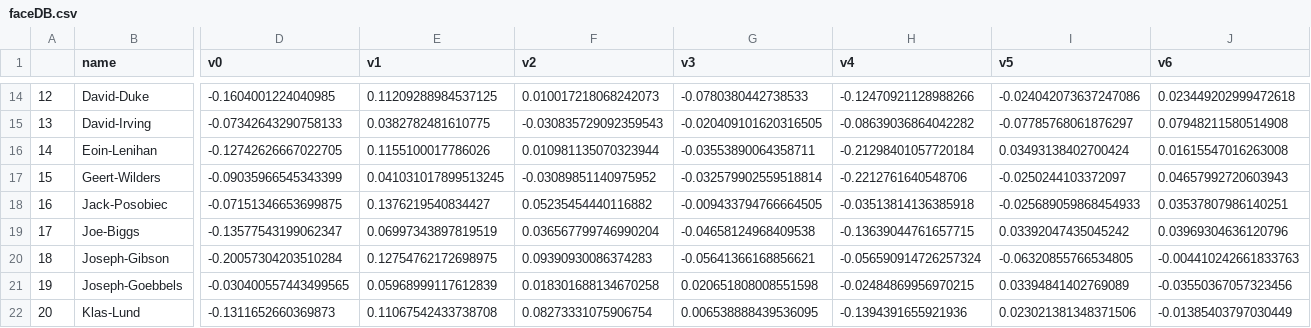
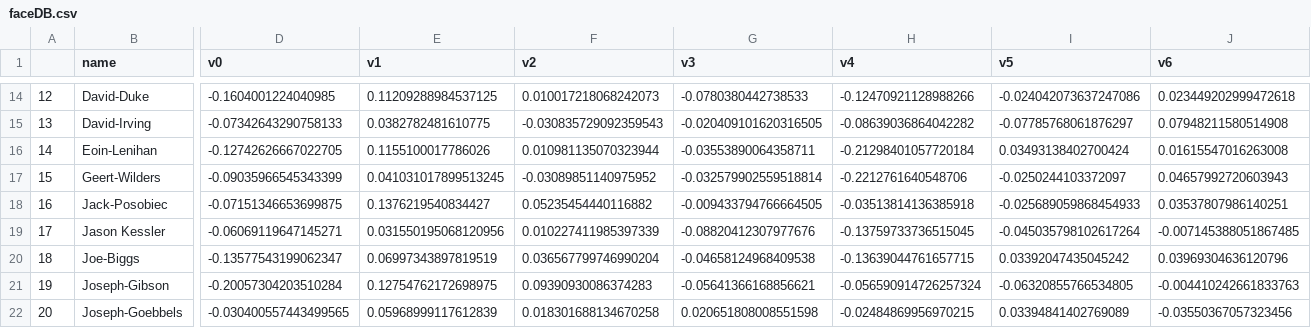
Before and after one commit to webcoderz/webi-faces, a CSV file: faceDB.csv, drawn as a sheet; only a part is shown, gaps mark what is left out; the shorter side is filled out with more unchanged rows; addresses are those after the commit; rows hold the shown columns only; the diff names each change by its address in the sheet, - before the commit and + after, or states it on an @@ line.

Commit message:
update with a new face

```diff
--- a/faceDB.csv
+++ b/faceDB.csv
+row 19: 17 | Jason Kessler | -0.06069119647145271 | 0.031550195068120956 | 0.010227411985397339 | -0.08820412307977676 | -0.13759733736515045 | -0.045035798102617264 | -0.007145388051867485
@@ column A renumbered from row 20 down @@
```
